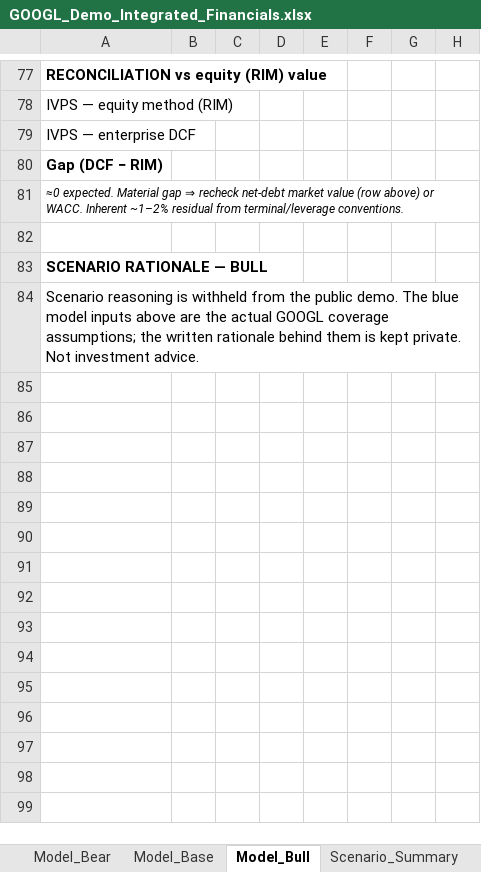
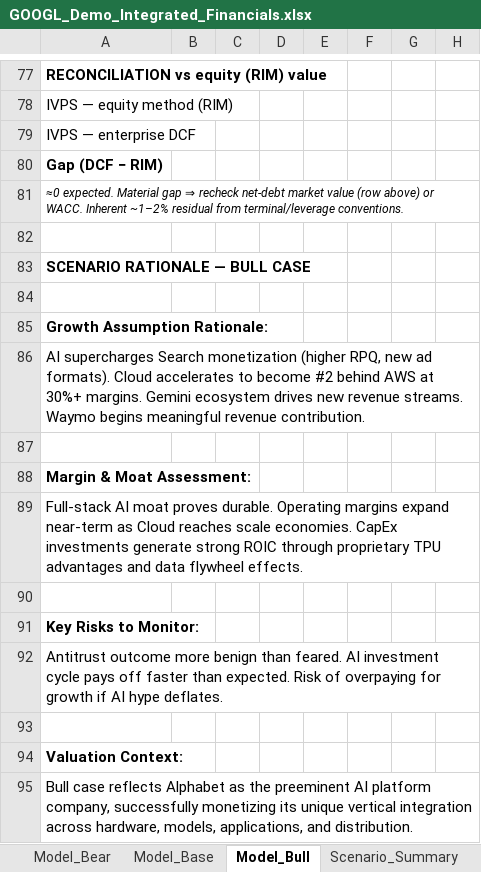
Before and after one commit to charlescywang/BAVGems, an Excel workbook: example/GOOGL_Demo_Integrated_Financials.xlsx, sheet Model_Bull, drawn as a sheet; only a part is shown, gaps mark what is left out; values as stored, in another font and other column widths than the file's, no borders; addresses are those after the commit; rows hold the shown columns only; the diff names each change by its address in the sheet, - before the commit and + after, or states it on an @@ line.

```diff
--- a/example/GOOGL_Demo_Integrated_Financials.xlsx (sheet Model_Bull)
+++ b/example/GOOGL_Demo_Integrated_Financials.xlsx (sheet Model_Bull)
-A83: SCENARIO RATIONALE — BULL
+A83: SCENARIO RATIONALE — BULL CASE
+row 84: (empty)
-A85: Scenario reasoning is withheld from the public demo. The blue model inputs above are the actual GOOGL coverage assumptions; the written rationale behind them is kept private. Not investment advice.
+A85: Growth Assumption Rationale:
-A85 bold: off
+A85 bold: on
+row 86: AI supercharges Search monetization (higher RPQ, new ad formats). Cloud accelerates to become #2 behind AWS at 30%+ margins. Gemini ecosystem drives new revenue streams. Waymo begins meaningful revenue contribution.
+row 87: (empty)
+row 88: Margin & Moat Assessment:
+row 89: Full-stack AI moat proves durable. Operating margins expand near-term as Cloud reaches scale economies. CapEx investments generate strong ROIC through proprietary TPU advantages and data flywheel effects.
+row 90: (empty)
+row 91: Key Risks to Monitor:
+row 92: Antitrust outcome more benign than feared. AI investment cycle pays off faster than expected. Risk of overpaying for growth if AI hype deflates.
+row 93: (empty)
+row 94: Valuation Context:
+row 95: Bull case reflects Alphabet as the preeminent AI platform company, successfully monetizing its unique vertical integration across hardware, models, applications, and distribution.
```
Also changed, not shown: sheet Model_Bear, sheet Model_Base, sheet Scenario_Summary, sheet Income Statement, sheet Implied Cost of Capital, 3 other files.
